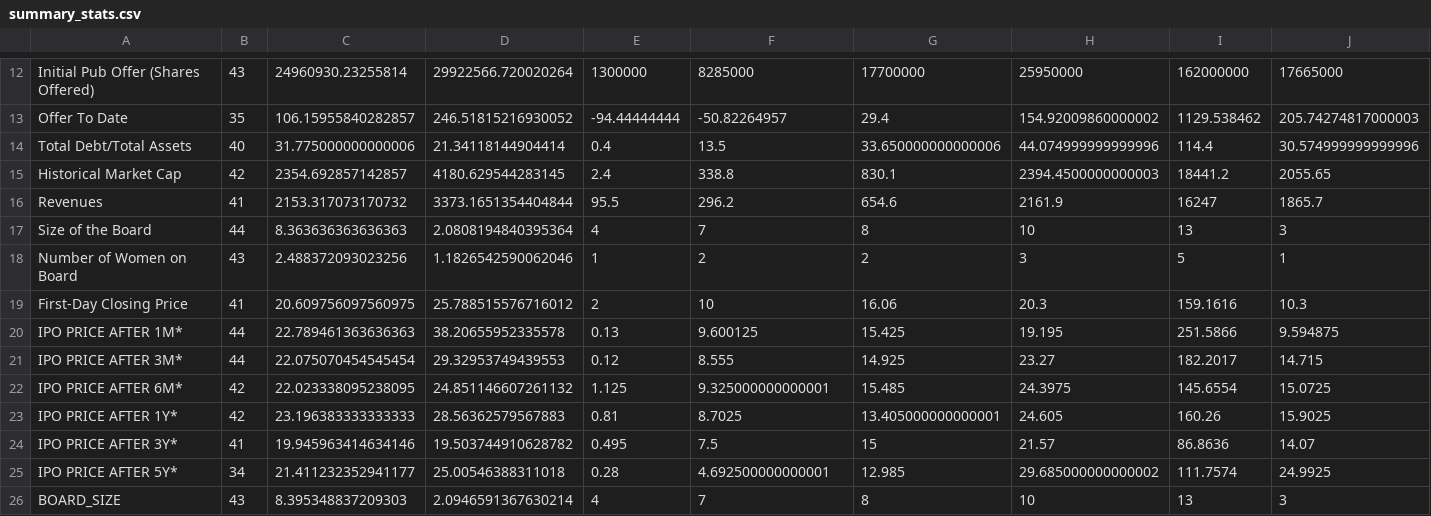
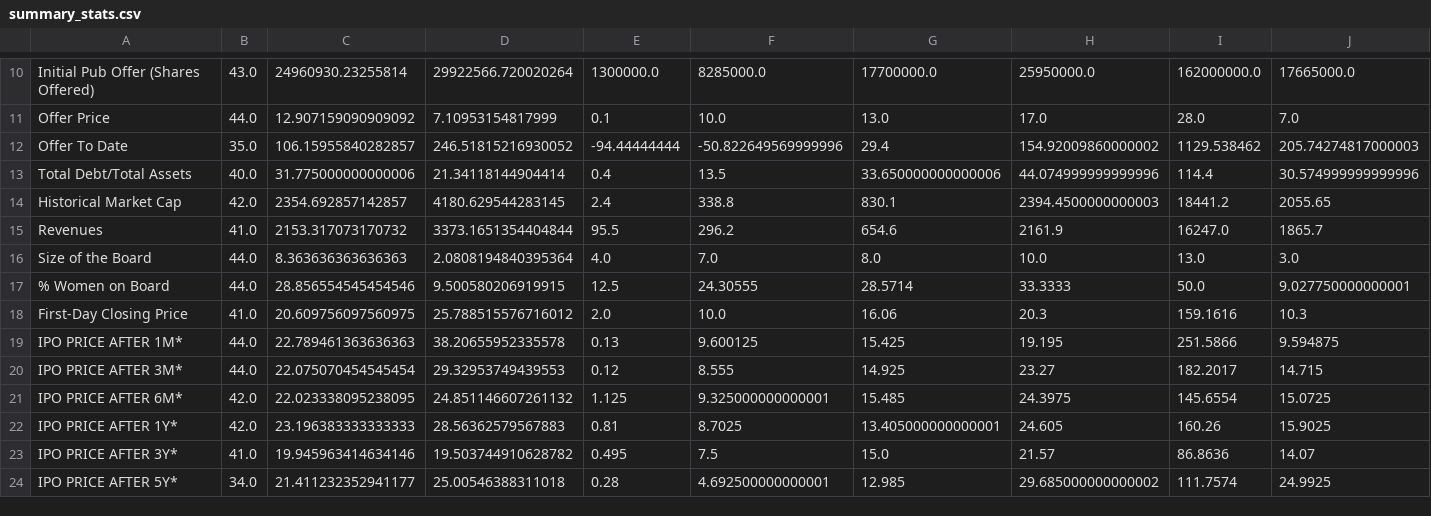
Before and after one commit to JoseDY24/wrds-data, a CSV file: summary_stats.csv, drawn as a sheet; only a part is shown, gaps mark what is left out; removed rows and columns are numbered as before the commit, all else as after; the diff covers the shown part only; the diff names each change by its address in the sheet, - before the commit and + after, or states it on an @@ line.

```diff
--- a/summary_stats.csv
+++ b/summary_stats.csv
-B10: 43
+B10: 43.0
-E10: 1300000
+E10: 1300000.0
-F10: 8285000
+F10: 8285000.0
-G10: 17700000
+G10: 17700000.0
-H10: 25950000
+H10: 25950000.0
-I10: 162000000
+I10: 162000000.0
-J10: 17665000
+J10: 17665000.0
+row 11: Offer Price | 44.0 | 12.907159090909092 | 7.10953154817999 | 0.1 | 10.0 | 13.0 | 17.0 | 28.0 | 7.0
-B12: 35
+B12: 35.0
-F12: -50.82264957
+F12: -50.822649569999996
-B13: 40
+B13: 40.0
-B14: 42
+B14: 42.0
-B15: 41
+B15: 41.0
-I15: 16247
+I15: 16247.0
-B16: 44
+B16: 44.0
-E16: 4
+E16: 4.0
-F16: 7
+F16: 7.0
-G16: 8
+G16: 8.0
-H16: 10
+H16: 10.0
-I16: 13
+I16: 13.0
-J16: 3
+J16: 3.0
-row 18: Number of Women on Board | 43 | 2.488372093023256 | 1.1826542590062046 | 1 | 2 | 2 | 3 | 5 | 1
+row 17: % Women on Board | 44.0 | 28.856554545454546 | 9.500580206919915 | 12.5 | 24.30555 | 28.5714 | 33.3333 | 50.0 | 9.027750000000001
-B18: 41
+B18: 41.0
-E18: 2
+E18: 2.0
-F18: 10
+F18: 10.0
-B19:B20: 44
+B19:B20: 44.0
-B21:B22: 42
+B21:B22: 42.0
-B23: 41
+B23: 41.0
-G23: 15
+G23: 15.0
-B24: 34
+B24: 34.0
-row 26: BOARD_SIZE | 43 | 8.395348837209303 | 2.0946591367630214 | 4 | 7 | 8 | 10 | 13 | 3
```
Also changed, not shown: 1 added row, 3 removed rows and 30 edited cells elsewhere in this file.
